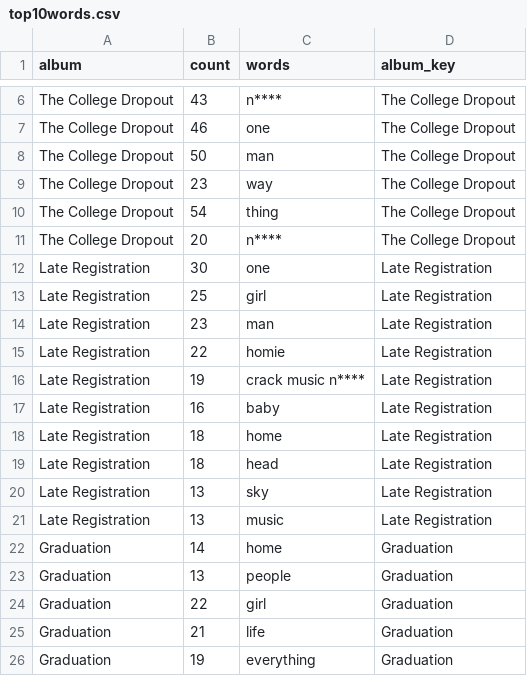
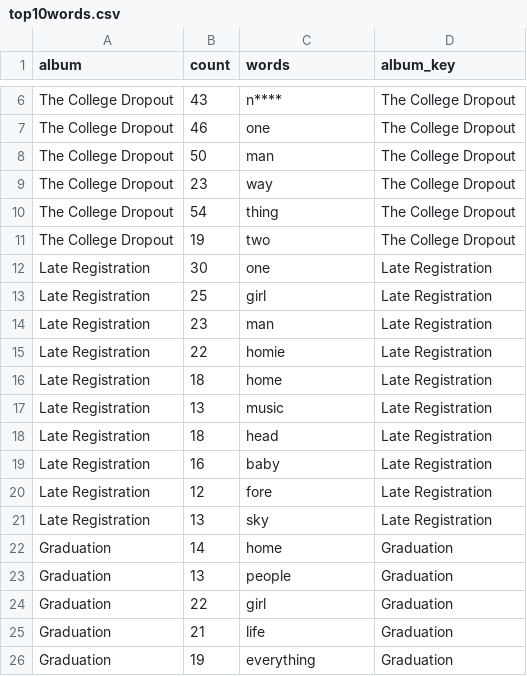
Before and after one commit to dannyjameswilliams/kanyenet, a CSV file: nl_data/top10words.csv, drawn as a sheet; only a part is shown, gaps mark what is left out.

```diff
--- a/nl_data/top10words.csv
+++ b/nl_data/top10words.csv
@@ -10,3 +10,3 @@ The College Dropout,23,way,The College Dropout
 The College Dropout,54,thing,The College Dropout
-The College Dropout,20,n****,The College Dropout
+The College Dropout,19,two,The College Dropout
 Late Registration,30,one,Late Registration
@@ -15,8 +15,8 @@ Late Registration,23,man,Late Registration
 Late Registration,22,homie,Late Registration
-Late Registration,19,crack music n****,Late Registration
+Late Registration,18,home,Late Registration
+Late Registration,13,music,Late Registration
+Late Registration,18,head,Late Registration
 Late Registration,16,baby,Late Registration
-Late Registration,18,home,Late Registration
-Late Registration,18,head,Late Registration
+Late Registration,12,fore,Late Registration
 Late Registration,13,sky,Late Registration
-Late Registration,13,music,Late Registration
 Graduation,14,home,Graduation
```
Also changed, not shown: nl_data/album_magnitude.csv, nl_data/bottom10sentences.csv, 11 other files.
